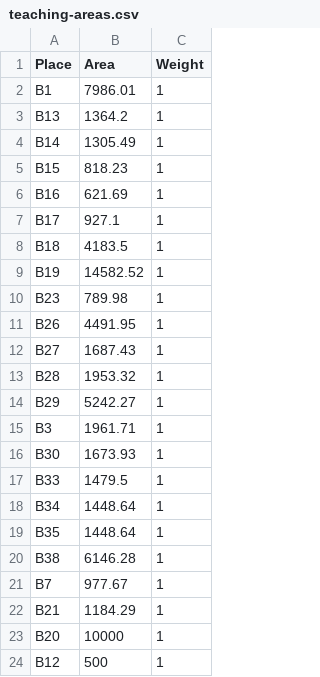
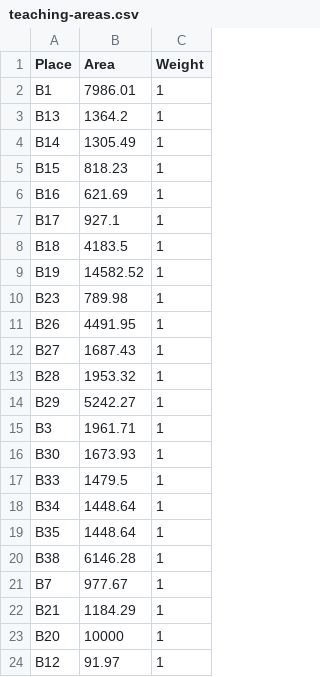
Before and after one commit to dromero1/University-Dynamics-ABMS, a CSV file: universityDynamicsABMS/data/databases/teaching-areas.csv, drawn as a sheet.

Commit message:
new data sources

```diff
--- a/universityDynamicsABMS/data/databases/teaching-areas.csv
+++ b/universityDynamicsABMS/data/databases/teaching-areas.csv
@@ -23,2 +23,2 @@ B21;1184.29;1
 B20;10000;1
-B12;500;1
+B12;91.97;1
```
Also changed, not shown: 22 other files.
